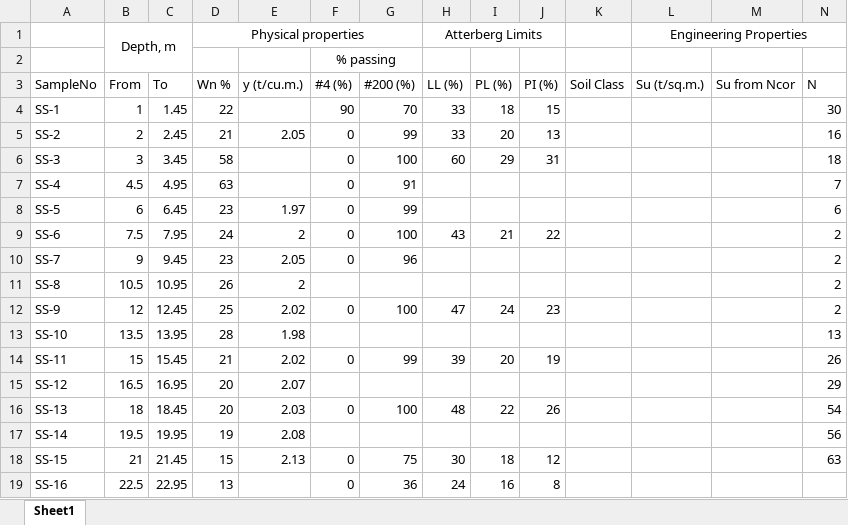
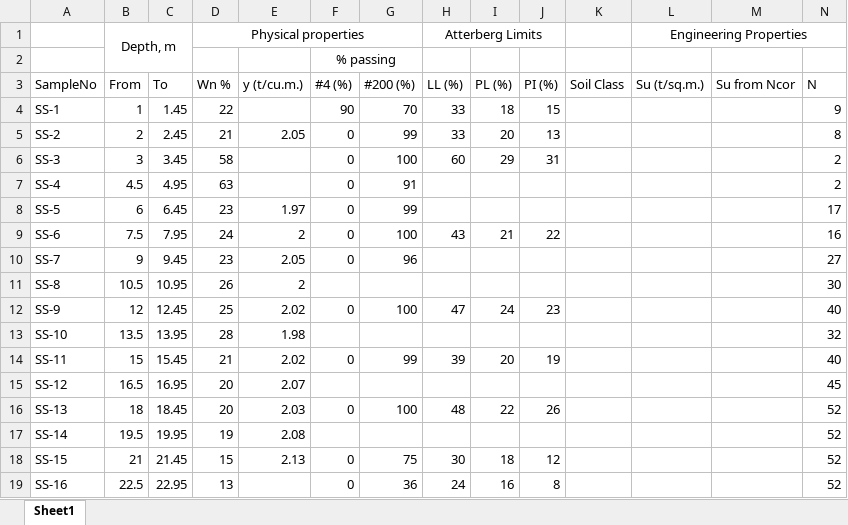
Before and after one commit to Gozuang/BH-2, an Excel workbook: BH-2.xlsx, sheet Sheet1, drawn as a sheet; values as stored, in another font and other column widths than the file's, no borders; the diff names each change by its address in the sheet, - before the commit and + after, or states it on an @@ line.

Commit message:
Add files via upload

```diff
--- a/BH-2.xlsx (sheet Sheet1)
+++ b/BH-2.xlsx (sheet Sheet1)
-N4 (N): 30
+N4 (N): 9
-N5 (N): 16
+N5 (N): 8
-N6 (N): 18
+N6 (N): 2
-N7 (N): 7
+N7 (N): 2
-N8 (N): 6
+N8 (N): 17
-N9 (N): 2
+N9 (N): 16
-N10 (N): 2
+N10 (N): 27
-N11 (N): 2
+N11 (N): 30
-N12 (N): 2
+N12 (N): 40
-N13 (N): 13
+N13 (N): 32
-N14 (N): 26
+N14 (N): 40
-N15 (N): 29
+N15 (N): 45
-N16 (N): 54
+N16 (N): 52
-N17 (N): 56
+N17 (N): 52
-N18 (N): 63
+N18 (N): 52
-N19 (N): (empty)
+N19 (N): 52
```
